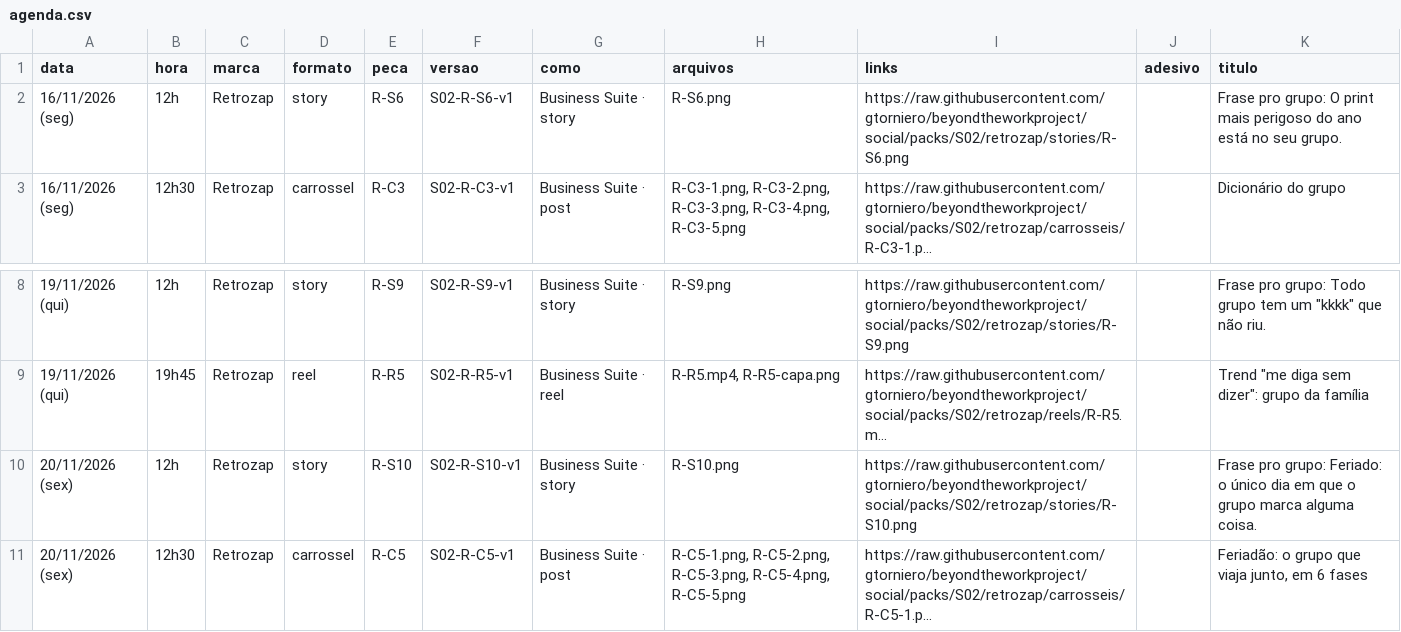
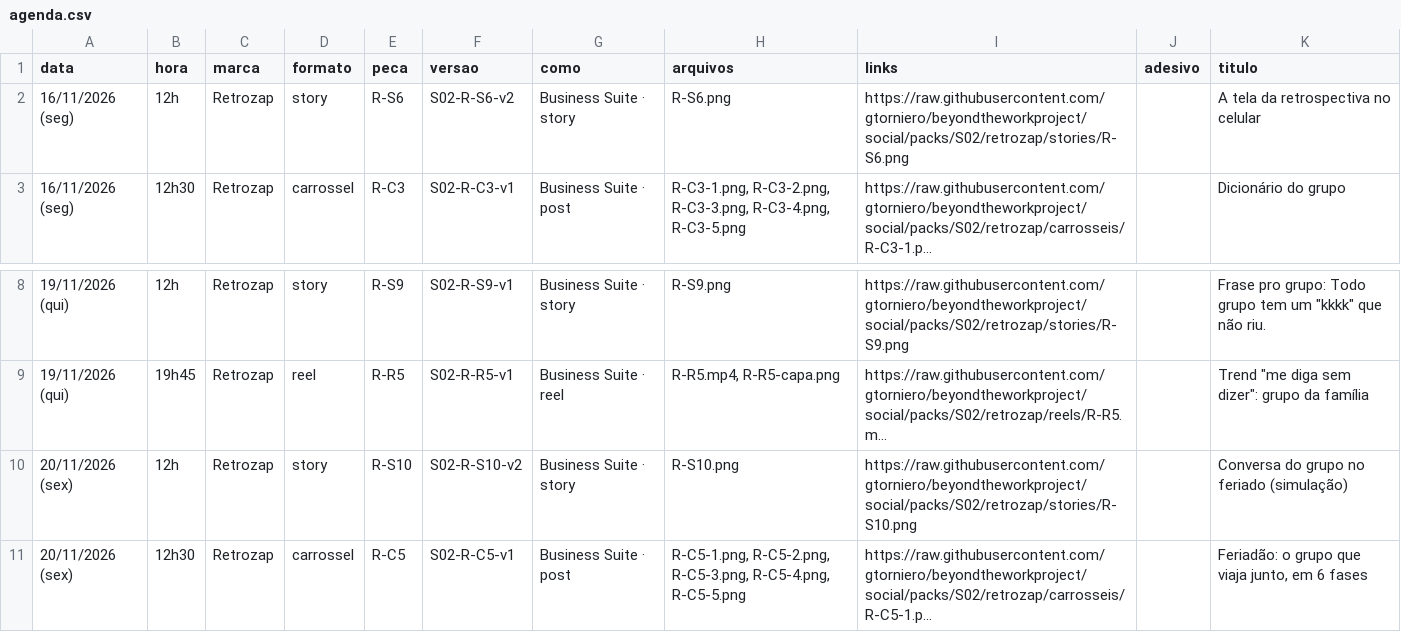
Before and after one commit to gtorniero/beyondtheworkproject, a CSV file: packs/S02/retrozap/agenda.csv, drawn as a sheet; only a part is shown, gaps mark what is left out; long unchanged cells end in …; the diff names each change by its address in the sheet, - before the commit and + after, or states it on an @@ line.

```diff
--- a/packs/S02/retrozap/agenda.csv
+++ b/packs/S02/retrozap/agenda.csv
-F2 (versao): S02-R-S6-v1
+F2 (versao): S02-R-S6-v2
-K2 (titulo): Frase pro grupo: O print mais perigoso do ano está no seu grupo.
+K2 (titulo): A tela da retrospectiva no celular
-F10 (versao): S02-R-S10-v1
+F10 (versao): S02-R-S10-v2
-K10 (titulo): Frase pro grupo: Feriado: o único dia em que o grupo marca alguma coisa.
+K10 (titulo): Conversa do grupo no feriado (simulação)
```
Also changed, not shown: packs/S02/agenda.csv, packs/S02/sportdna/agenda.csv, 27 other files.
